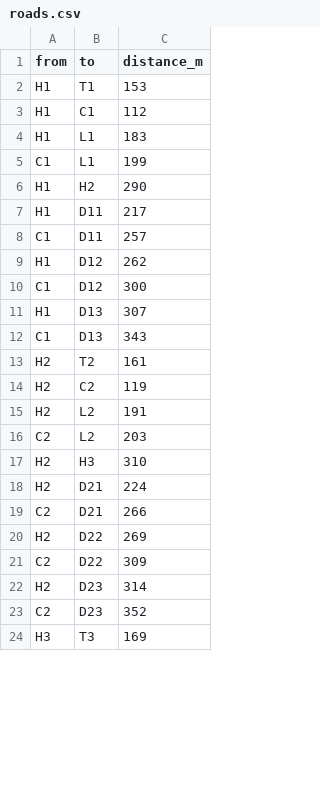
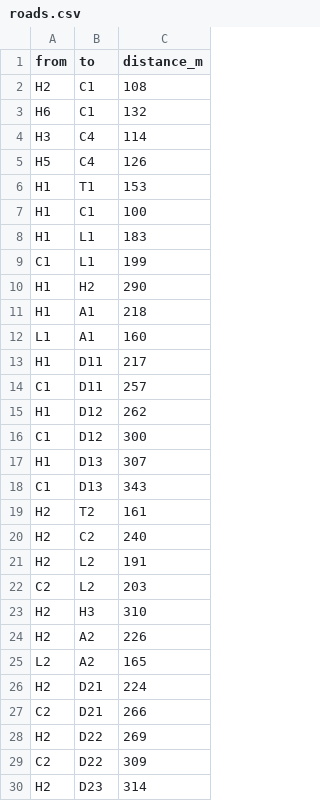
Before and after one commit to 3550625279-ux/campustwin-lite, a CSV file: data/scenarios/campus_flagship/roads.csv, drawn as a sheet; only a part is shown; the shorter side is filled out with more unchanged rows; the diff covers the shown part only.

```diff
--- a/data/scenarios/campus_flagship/roads.csv
+++ b/data/scenarios/campus_flagship/roads.csv
@@ -1,4 +1,8 @@
 from,to,distance_m
+H2,C1,108
+H6,C1,132
+H3,C4,114
+H5,C4,126
 H1,T1,153
-H1,C1,112
+H1,C1,100
 H1,L1,183
@@ -6,2 +10,4 @@ C1,L1,199
 H1,H2,290
+H1,A1,218
+L1,A1,160
 H1,D11,217
@@ -13,3 +19,3 @@ C1,D13,343
 H2,T2,161
-H2,C2,119
+H2,C2,240
 H2,L2,191
@@ -17,2 +23,4 @@ C2,L2,203
 H2,H3,310
+H2,A2,226
+L2,A2,165
 H2,D21,224
```
Also changed, not shown: 8 added rows and 4 edited cells elsewhere in this file, data/scenarios/campus_flagship/locations.csv, data/scenarios/campus_flagship/window_services.csv, 26 other files.
